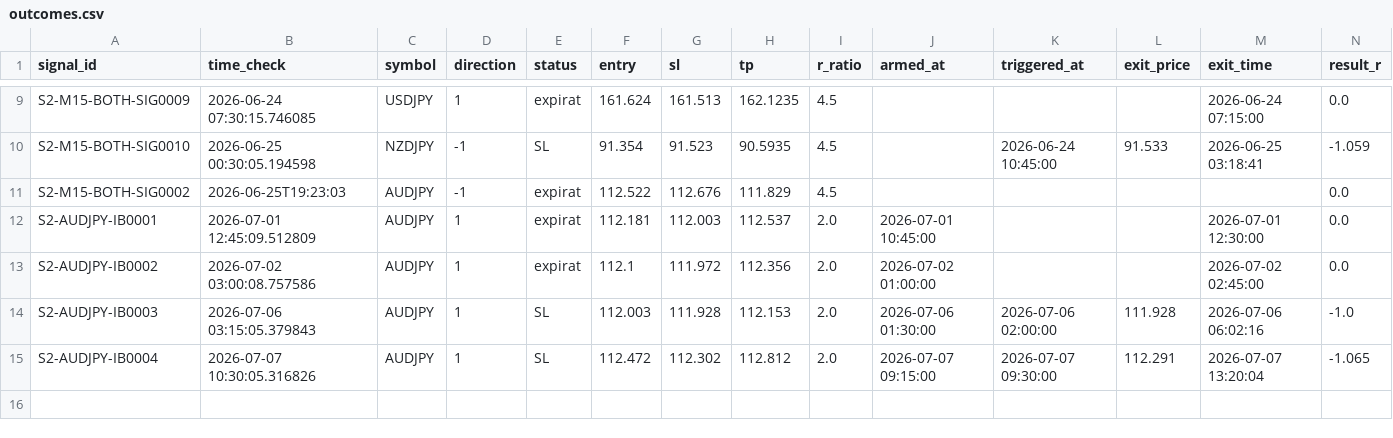
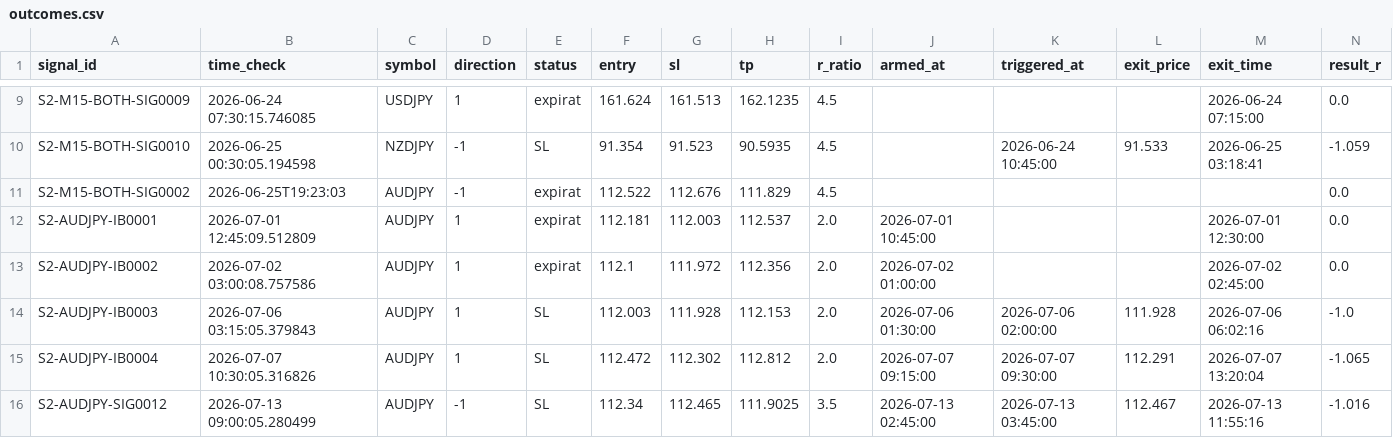
Before and after one commit to alexandrutarnicer-ai/trading-bot, a CSV file: data/live_signals/session2/outcomes.csv, drawn as a sheet; only a part is shown, gaps mark what is left out; rows hold the shown columns only; the diff names each change by its address in the sheet, - before the commit and + after, or states it on an @@ line.

```diff
--- a/data/live_signals/session2/outcomes.csv
+++ b/data/live_signals/session2/outcomes.csv
+row 16: S2-AUDJPY-SIG0012 | 2026-07-13 09:00:05.280499 | AUDJPY | -1 | SL | 112.34 | 112.465 | 111.9025 | 3.5 | 2026-07-13 02:45:00 | 2026-07-13 03:45:00 | 112.467 | 2026-07-13 11:55:16 | -1.016
```
Also changed, not shown: data/live_signals/session15/outcomes.csv, data/live_signals/session2/signals.csv, 6 other files.
